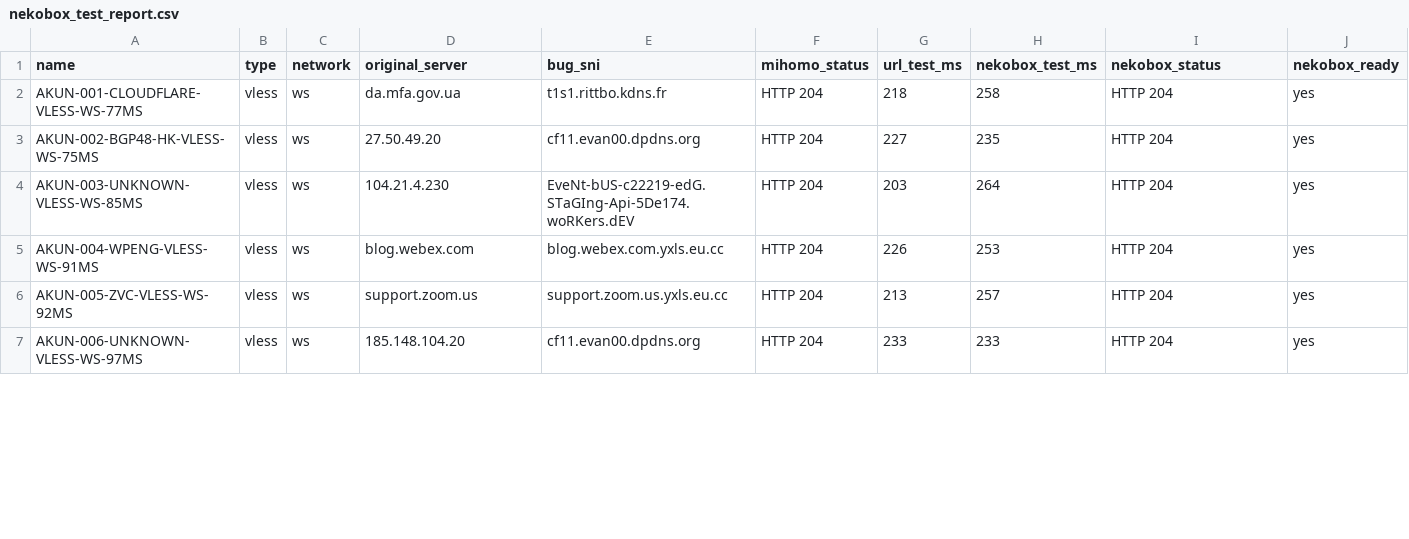
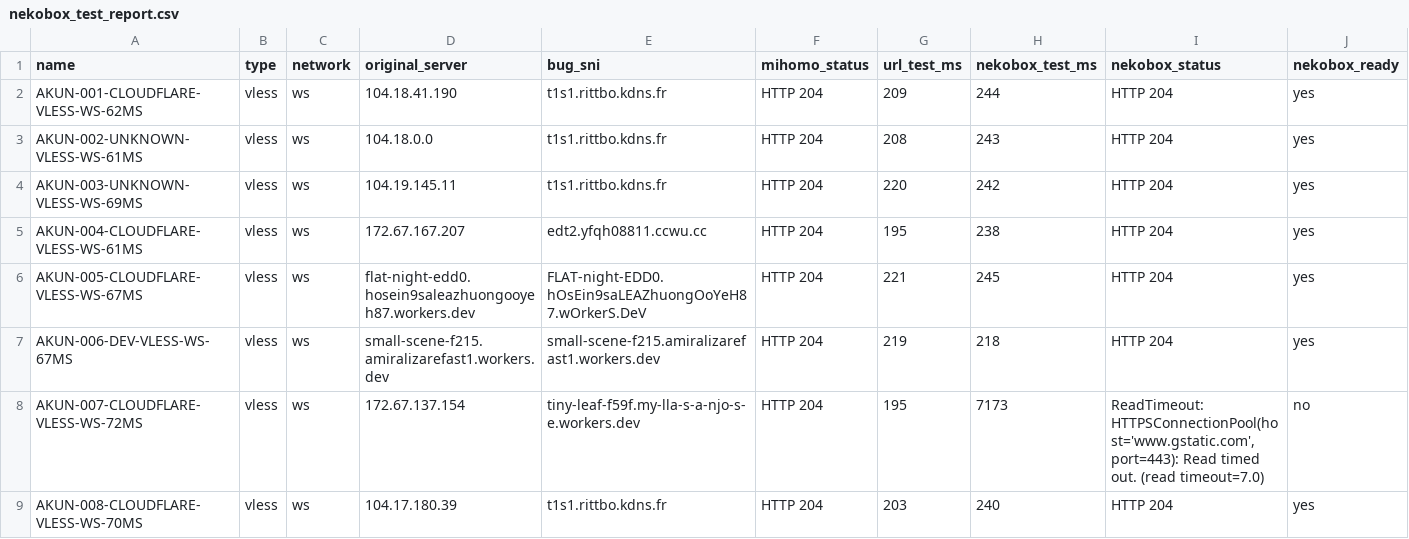
Before and after one commit to adiorany3/ConvertYAML, a CSV file: nekobox_test_report.csv, drawn as a sheet; only a part is shown; the diff covers the shown part only.

```diff
--- a/nekobox_test_report.csv
+++ b/nekobox_test_report.csv
@@ -1,7 +1,9 @@
 name,type,network,original_server,bug_sni,mihomo_status,url_test_ms,nekobox_test_ms,nekobox_status,nekobox_ready
-AKUN-001-CLOUDFLARE-VLESS-WS-77MS,vless,ws,da.mfa.gov.ua,t1s1.rittbo.kdns.fr,HTTP 204,218,258,HTTP 204,yes
-AKUN-002-BGP48-HK-VLESS-WS-75MS,vless,ws,27.50.49.20,cf11.evan00.dpdns.org,HTTP 204,227,235,HTTP 204,yes
-AKUN-003-UNKNOWN-VLESS-WS-85MS,vless,ws,104.21.4.230,EveNt-bUS-c22219-edG.STaGIng-Api-5De174.woRKers.dEV,HTTP 204,203,264,HTTP 204,yes
-AKUN-004-WPENG-VLESS-WS-91MS,vless,ws,blog.webex.com,blog.webex.com.yxls.eu.cc,HTTP 204,226,253,HTTP 204,yes
-AKUN-005-ZVC-VLESS-WS-92MS,vless,ws,support.zoom.us,support.zoom.us.yxls.eu.cc,HTTP 204,213,257,HTTP 204,yes
-AKUN-006-UNKNOWN-VLESS-WS-97MS,vless,ws,185.148.104.20,cf11.evan00.dpdns.org,HTTP 204,233,233,HTTP 204,yes
+AKUN-001-CLOUDFLARE-VLESS-WS-62MS,vless,ws,104.18.41.190,t1s1.rittbo.kdns.fr,HTTP 204,209,244,HTTP 204,yes
+AKUN-002-UNKNOWN-VLESS-WS-61MS,vless,ws,104.18.0.0,t1s1.rittbo.kdns.fr,HTTP 204,208,243,HTTP 204,yes
+AKUN-003-UNKNOWN-VLESS-WS-69MS,vless,ws,104.19.145.11,t1s1.rittbo.kdns.fr,HTTP 204,220,242,HTTP 204,yes
+AKUN-004-CLOUDFLARE-VLESS-WS-61MS,vless,ws,172.67.167.207,edt2.yfqh08811.ccwu.cc,HTTP 204,195,238,HTTP 204,yes
+AKUN-005-CLOUDFLARE-VLESS-WS-67MS,vless,ws,flat-night-edd0.hosein9saleazhuongooyeh87.workers.dev,FLAT-night-EDD0.hOsEin9saLEAZhuongOoYeH87.wOrkerS.DeV,HTTP 204,221,245,HTTP 204,yes
+AKUN-006-DEV-VLESS-WS-67MS,vless,ws,small-scene-f215.amiralizarefast1.workers.dev,small-scene-f215.amiralizarefast1.workers.dev,HTTP 204,219,218,HTTP 204,yes
+AKUN-007-CLOUDFLARE-VLESS-WS-72MS,vless,ws,172.67.137.154,tiny-leaf-f59f.my-lla-s-a-njo-s-e.workers.dev,HTTP 204,195,7173,"ReadTimeout: HTTPSConnectionPool(host='www.gstatic.com', port=443): Read timed out. (read timeout=7.0)",no
+AKUN-008-CLOUDFLARE-VLESS-WS-70MS,vless,ws,104.17.180.39,t1s1.rittbo.kdns.fr,HTTP 204,203,240,HTTP 204,yes
```
Also changed, not shown: 1 removed row and 15 edited cells elsewhere in this file, openclash_auto_report.csv, urltest_report.csv, 10 other files.
